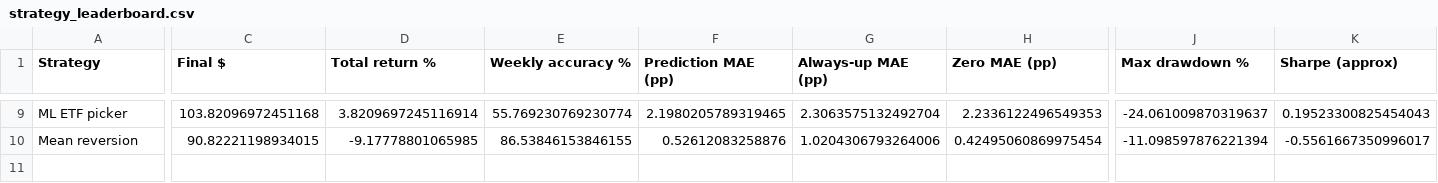
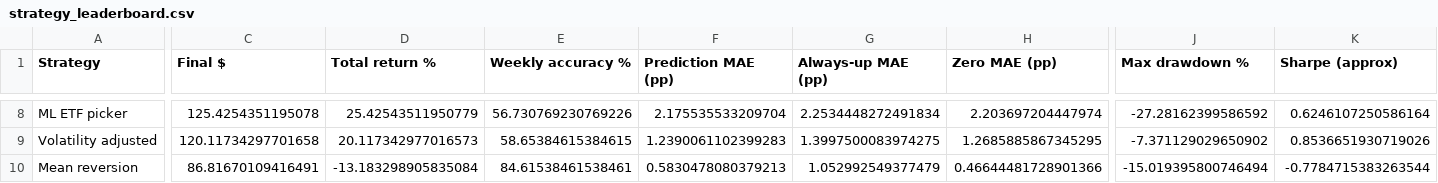
Before and after one commit to joens137/weekly-trading-lab, a CSV file: public_results/strategy_leaderboard.csv, drawn as a sheet; only a part is shown, gaps mark what is left out; addresses are those after the commit; rows hold the shown columns only; the diff covers the shown part only; the diff names each change by its address in the sheet, - before the commit and + after, or states it on an @@ line.

```diff
--- a/public_results/strategy_leaderboard.csv
+++ b/public_results/strategy_leaderboard.csv
-C8 (Final $): 103.82096972451168
+C8 (Final $): 125.4254351195078
-D8 (Total return %): 3.8209697245116914
+D8 (Total return %): 25.42543511950779
-E8 (Weekly accuracy %): 55.769230769230774
+E8 (Weekly accuracy %): 56.730769230769226
-F8 (Prediction MAE (pp)): 2.1980205789319465
+F8 (Prediction MAE (pp)): 2.175535533209704
-G8 (Always-up MAE (pp)): 2.3063575132492704
+G8 (Always-up MAE (pp)): 2.2534448272491834
-H8 (Zero MAE (pp)): 2.2336122496549353
+H8 (Zero MAE (pp)): 2.203697204447974
-J8 (Max drawdown %): -24.061009870319637
+J8 (Max drawdown %): -27.28162399586592
-K8 (Sharpe (approx)): 0.19523300825454043
+K8 (Sharpe (approx)): 0.6246107250586164
+row 9: Volatility adjusted | 120.11734297701658 | 20.117342977016573 | 58.65384615384615 | 1.2390061102399283 | 1.3997500083974275 | 1.2685885867345295 | -7.371129029650902 | 0.8536651930719026
-C10 (Final $): 90.82221198934015
+C10 (Final $): 86.81670109416491
-D10 (Total return %): -9.17778801065985
+D10 (Total return %): -13.183298905835084
-E10 (Weekly accuracy %): 86.53846153846155
+E10 (Weekly accuracy %): 84.61538461538461
-F10 (Prediction MAE (pp)): 0.52612083258876
+F10 (Prediction MAE (pp)): 0.5830478080379213
-G10 (Always-up MAE (pp)): 1.0204306793264006
+G10 (Always-up MAE (pp)): 1.052992549377479
-H10 (Zero MAE (pp)): 0.42495060869975454
+H10 (Zero MAE (pp)): 0.46644481728901366
-J10 (Max drawdown %): -11.098597876221394
+J10 (Max drawdown %): -15.019395800746494
-K10 (Sharpe (approx)): -0.5561667350996017
+K10 (Sharpe (approx)): -0.7784715383263544
```
Also changed, not shown: 1 added row, 2 removed rows and 58 edited cells elsewhere in this file, public_results/dual_momentum_trades.csv, public_results/historical_backtest.csv, 2 other files.
